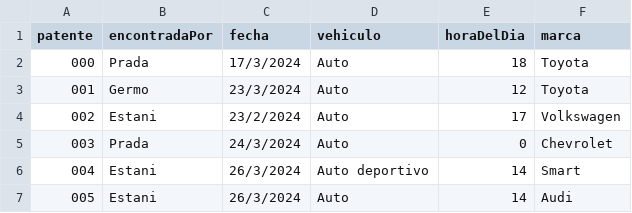
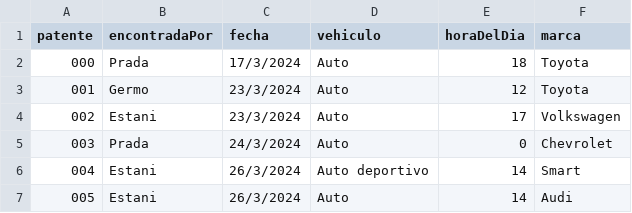
Before and after one commit to PradaJoaquin/patentamens, a CSV file: data.csv, drawn as a sheet; only a part is shown.

Commit message:
fix error in data & tirm x-lim on some plots

```diff
--- a/data.csv
+++ b/data.csv
@@ -3,3 +3,3 @@ patente,encontradaPor,fecha,vehiculo,horaDelDia,marca
 001,Germo,23/3/2024,Auto,12,Toyota
-002,Estani,23/2/2024,Auto,17,Volkswagen
+002,Estani,23/3/2024,Auto,17,Volkswagen
 003,Prada,24/3/2024,Auto,0,Chevrolet
```
Also changed, not shown: 1 other file.
